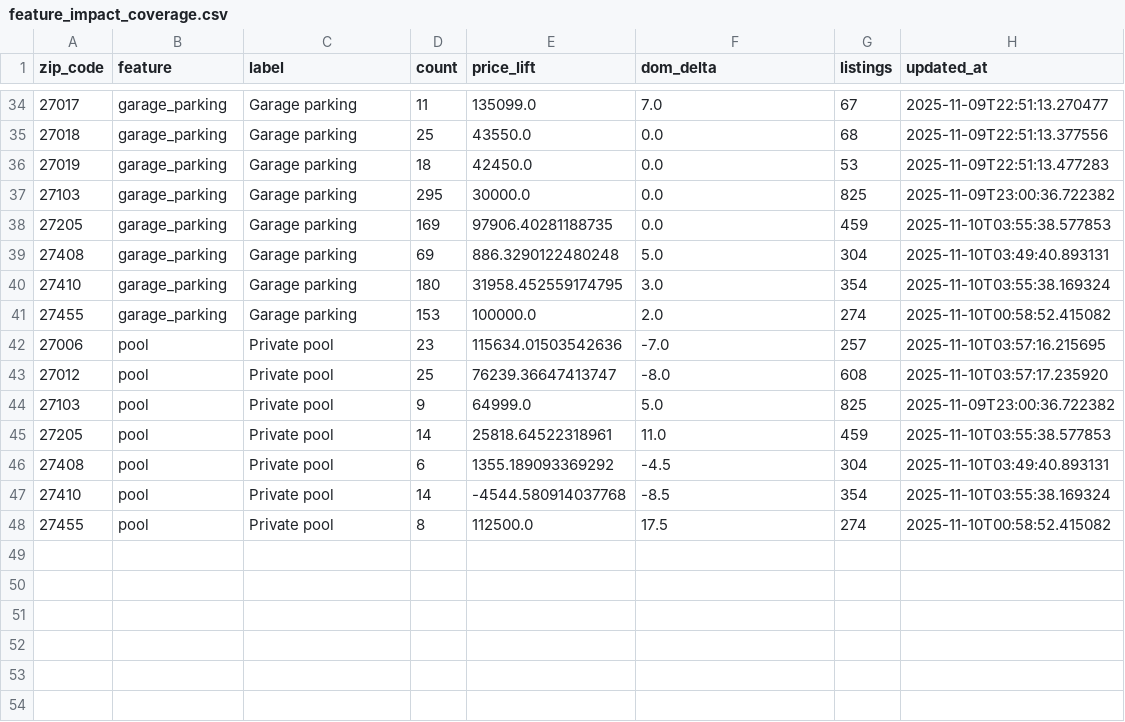
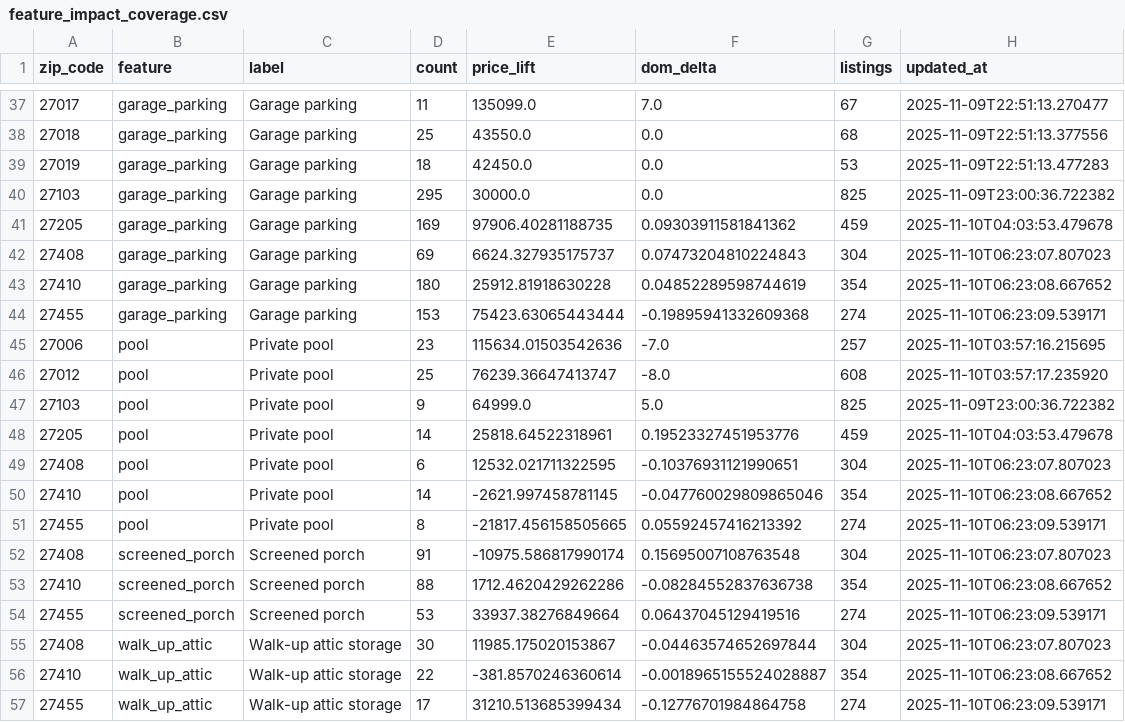
Before and after one commit to info757/real-estate-intel, a CSV file: reports/feature_impact_coverage.csv, drawn as a sheet; only a part is shown, gaps mark what is left out; the diff covers the shown part only.

```diff
--- a/reports/feature_impact_coverage.csv
+++ b/reports/feature_impact_coverage.csv
@@ -37,6 +40,6 @@ zip_code,feature,label,count,price_lift,dom_delta,listings,updated_at
 27103,garage_parking,Garage parking,295,30000.0,0.0,825,2025-11-09T23:00:36.722382
-27205,garage_parking,Garage parking,169,97906.40281188735,0.0,459,2025-11-10T03:55:38.577853
-27408,garage_parking,Garage parking,69,886.3290122480248,5.0,304,2025-11-10T03:49:40.893131
-27410,garage_parking,Garage parking,180,31958.452559174795,3.0,354,2025-11-10T03:55:38.169324
-27455,garage_parking,Garage parking,153,100000.0,2.0,274,2025-11-10T00:58:52.415082
+27205,garage_parking,Garage parking,169,97906.40281188735,0.09303911581841362,459,2025-11-10T04:03:53.479678
+27408,garage_parking,Garage parking,69,6624.327935175737,0.07473204810224843,304,2025-11-10T06:23:07.807023
+27410,garage_parking,Garage parking,180,25912.81918630228,0.04852289598744619,354,2025-11-10T06:23:08.667652
+27455,garage_parking,Garage parking,153,75423.63065443444,-0.19895941332609368,274,2025-11-10T06:23:09.539171
 27006,pool,Private pool,23,115634.01503542636,-7.0,257,2025-11-10T03:57:16.215695
@@ -44,5 +47,11 @@ zip_code,feature,label,count,price_lift,dom_delta,listings,updated_at
 27103,pool,Private pool,9,64999.0,5.0,825,2025-11-09T23:00:36.722382
-27205,pool,Private pool,14,25818.64522318961,11.0,459,2025-11-10T03:55:38.577853
-27408,pool,Private pool,6,1355.189093369292,-4.5,304,2025-11-10T03:49:40.893131
-27410,pool,Private pool,14,-4544.580914037768,-8.5,354,2025-11-10T03:55:38.169324
-27455,pool,Private pool,8,112500.0,17.5,274,2025-11-10T00:58:52.415082
+27205,pool,Private pool,14,25818.64522318961,0.19523327451953776,459,2025-11-10T04:03:53.479678
+27408,pool,Private pool,6,12532.021711322595,-0.10376931121990651,304,2025-11-10T06:23:07.807023
+27410,pool,Private pool,14,-2621.997458781145,-0.047760029809865046,354,2025-11-10T06:23:08.667652
+27455,pool,Private pool,8,-21817.456158505665,0.05592457416213392,274,2025-11-10T06:23:09.539171
+27408,screened_porch,Screened porch,91,-10975.586817990174,0.15695007108763548,304,2025-11-10T06:23:07.807023
+27410,screened_porch,Screened porch,88,1712.4620429262286,-0.08284552837636738,354,2025-11-10T06:23:08.667652
+27455,screened_porch,Screened porch,53,33937.38276849664,0.06437045129419516,274,2025-11-10T06:23:09.539171
+27408,walk_up_attic,Walk-up attic storage,30,11985.175020153867,-0.04463574652697844,304,2025-11-10T06:23:07.807023
+27410,walk_up_attic,Walk-up attic storage,22,-381.8570246360614,-0.0018965155524028887,354,2025-11-10T06:23:08.667652
+27455,walk_up_attic,Walk-up attic storage,17,31210.513685399434,-0.12776701984864758,274,2025-11-10T06:23:09.539171
```
Also changed, not shown: 3 added rows and 22 edited cells elsewhere in this file, 2 other files.
